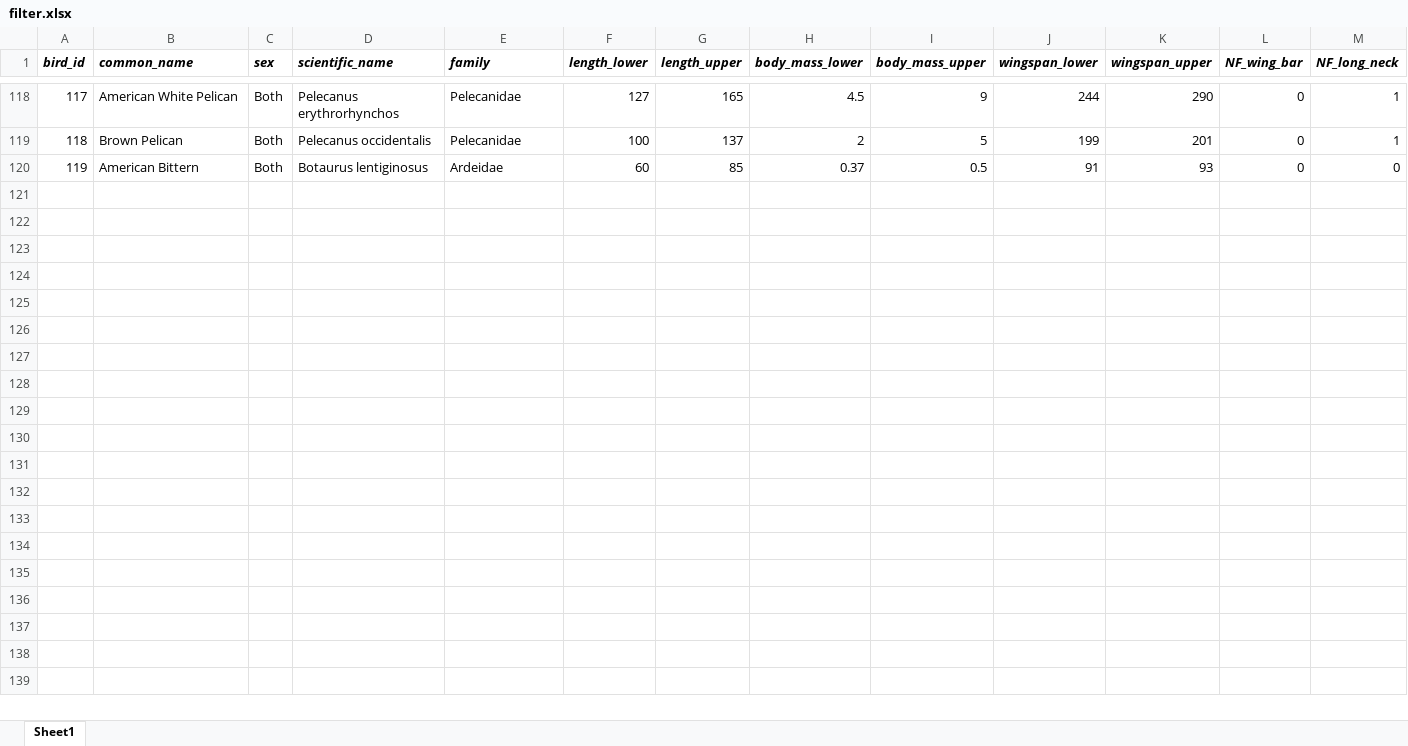
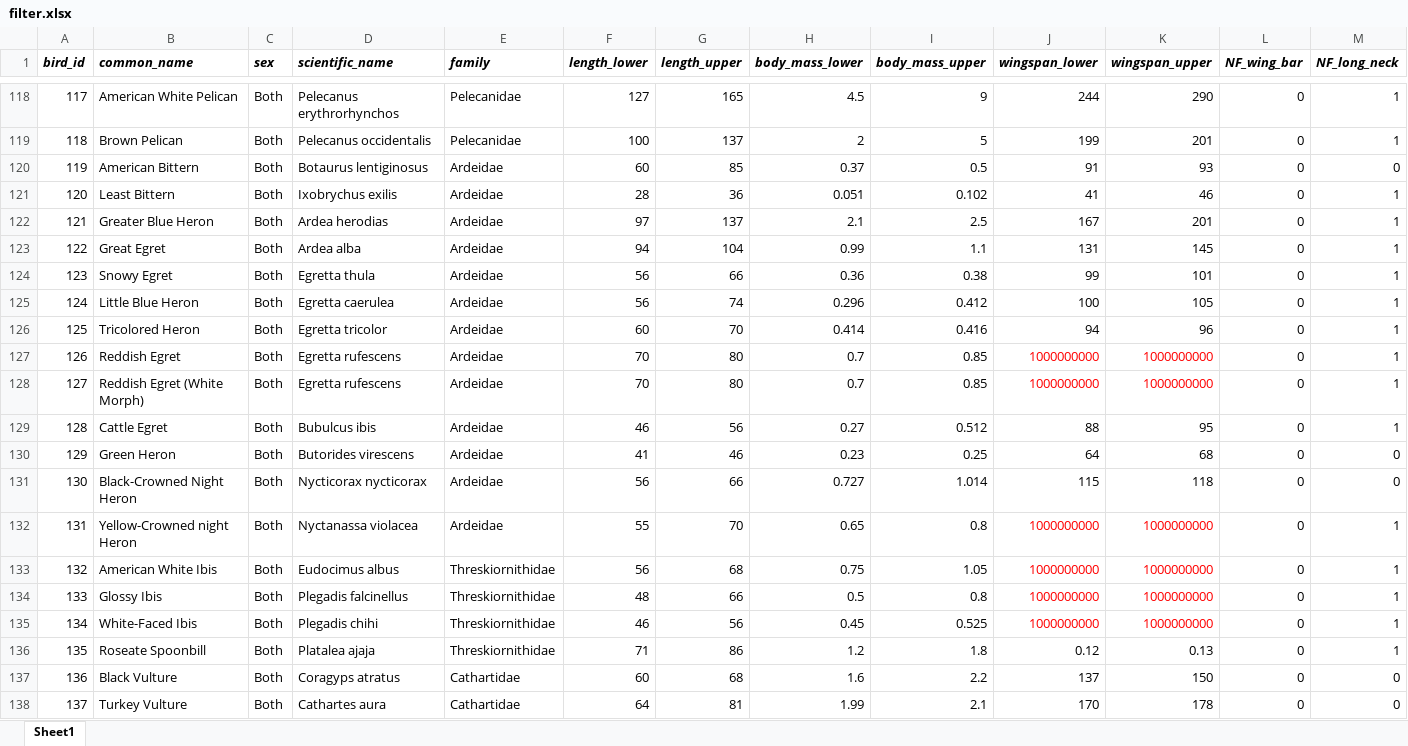
Before and after one commit to cyschneck/Birdbox, an Excel workbook: csv_database/xlsx/filter.xlsx, sheet Sheet1, drawn as a sheet; only a part is shown, gaps mark what is left out; values as stored, in another font and other column widths than the file's, no borders; rows hold the shown columns only; the diff covers the shown part only; the diff names each change by its address in the sheet, - before the commit and + after, or states it on an @@ line.

```diff
--- a/csv_database/xlsx/filter.xlsx (sheet Sheet1)
+++ b/csv_database/xlsx/filter.xlsx (sheet Sheet1)
+row 121: 120 | Least Bittern | Both | Ixobrychus exilis | Ardeidae | 28 | 36 | 0.051 | 0.102 | 41 | 46 | 0 | 1
+row 122: 121 | Greater Blue Heron | Both | Ardea herodias | Ardeidae | 97 | 137 | 2.1 | 2.5 | 167 | 201 | 0 | 1
+row 123: 122 | Great Egret | Both | Ardea alba | Ardeidae | 94 | 104 | 0.99 | 1.1 | 131 | 145 | 0 | 1
+row 124: 123 | Snowy Egret | Both | Egretta thula | Ardeidae | 56 | 66 | 0.36 | 0.38 | 99 | 101 | 0 | 1
+row 125: 124 | Little Blue Heron | Both | Egretta caerulea | Ardeidae | 56 | 74 | 0.296 | 0.412 | 100 | 105 | 0 | 1
+row 126: 125 | Tricolored Heron | Both | Egretta tricolor | Ardeidae | 60 | 70 | 0.414 | 0.416 | 94 | 96 | 0 | 1
+row 127: 126 | Reddish Egret | Both | Egretta rufescens | Ardeidae | 70 | 80 | 0.7 | 0.85 | 1000000000 | 1000000000 | 0 | 1
+row 128: 127 | Reddish Egret (White Morph) | Both | Egretta rufescens | Ardeidae | 70 | 80 | 0.7 | 0.85 | 1000000000 | 1000000000 | 0 | 1
+row 129: 128 | Cattle Egret | Both | Bubulcus ibis | Ardeidae | 46 | 56 | 0.27 | 0.512 | 88 | 95 | 0 | 1
+row 130: 129 | Green Heron | Both | Butorides virescens | Ardeidae | 41 | 46 | 0.23 | 0.25 | 64 | 68 | 0 | 0
+row 131: 130 | Black-Crowned Night Heron | Both | Nycticorax nycticorax | Ardeidae | 56 | 66 | 0.727 | 1.014 | 115 | 118 | 0 | 0
+row 132: 131 | Yellow-Crowned night Heron | Both | Nyctanassa violacea | Ardeidae | 55 | 70 | 0.65 | 0.8 | 1000000000 | 1000000000 | 0 | 1
+row 133: 132 | American White Ibis | Both | Eudocimus albus | Threskiornithidae | 56 | 68 | 0.75 | 1.05 | 1000000000 | 1000000000 | 0 | 1
+row 134: 133 | Glossy Ibis | Both | Plegadis falcinellus | Threskiornithidae | 48 | 66 | 0.5 | 0.8 | 1000000000 | 1000000000 | 0 | 1
+row 135: 134 | White-Faced Ibis | Both | Plegadis chihi | Threskiornithidae | 46 | 56 | 0.45 | 0.525 | 1000000000 | 1000000000 | 0 | 1
+row 136: 135 | Roseate Spoonbill | Both | Platalea ajaja | Threskiornithidae | 71 | 86 | 1.2 | 1.8 | 0.12 | 0.13 | 0 | 1
+row 137: 136 | Black Vulture | Both | Coragyps atratus | Cathartidae | 60 | 68 | 1.6 | 2.2 | 137 | 150 | 0 | 0
+row 138: 137 | Turkey Vulture | Both | Cathartes aura | Cathartidae | 64 | 81 | 1.99 | 2.1 | 170 | 178 | 0 | 0
```
Also changed, not shown: 45 added rows elsewhere in this sheet, 4 other files.
